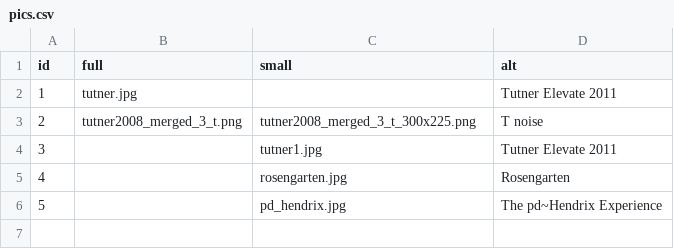
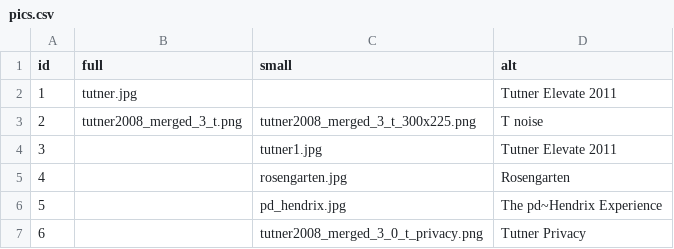
Before and after one commit to gtutner/tutner.mur.at, a CSV file: data/pics.csv, drawn as a sheet; the diff names each change by its address in the sheet, - before the commit and + after, or states it on an @@ line.

```diff
--- a/data/pics.csv
+++ b/data/pics.csv
+row 7: 6 |  | tutner2008_merged_3_0_t_privacy.png | Tutner Privacy
```
Also changed, not shown: data/pages.csv, 20 other files.
